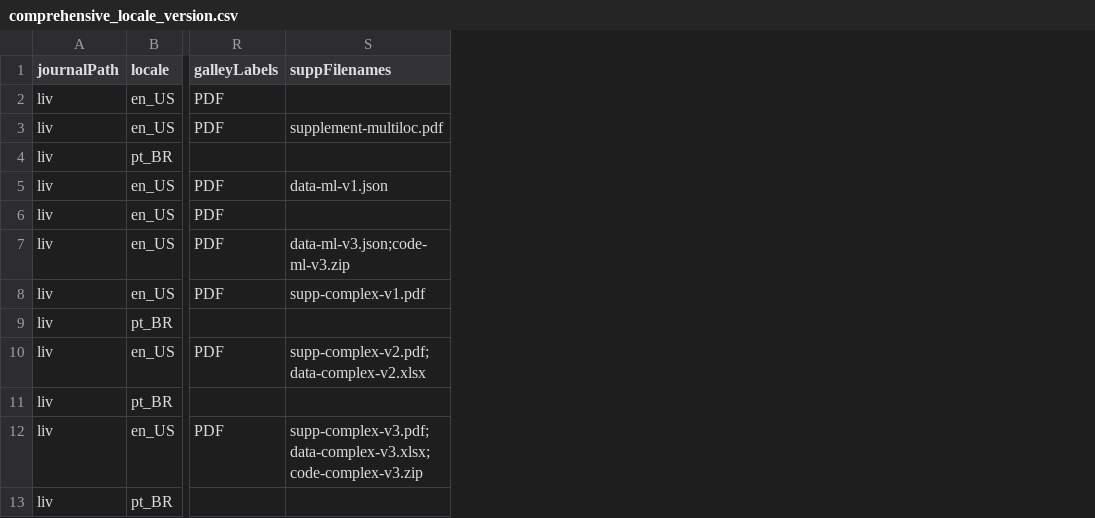
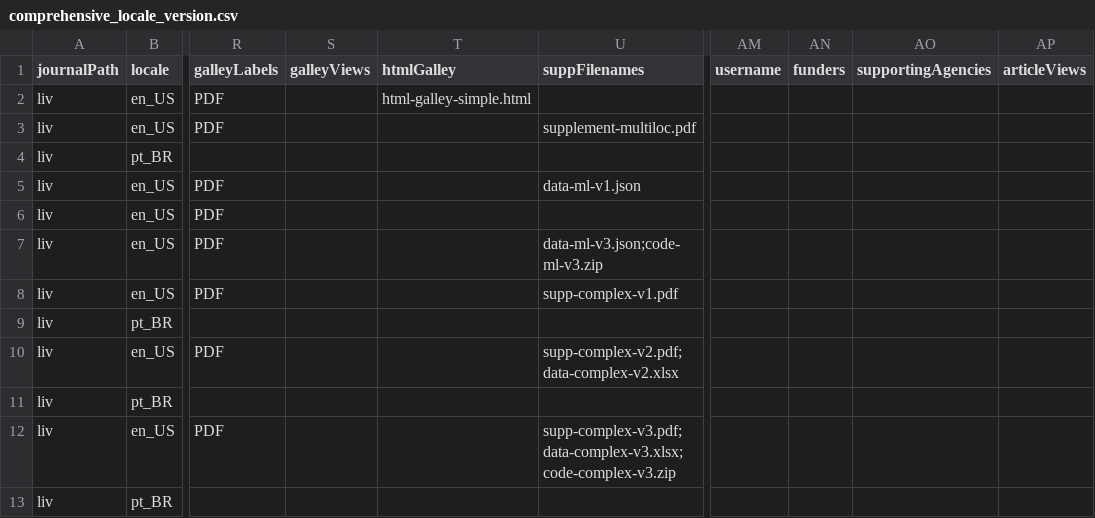
Before and after one commit to Godoy0722/ojs_csv_importexport, a CSV file: examples/issues/comprehensive_locale_version.csv, drawn as a sheet; only a part is shown, gaps mark what is left out; the diff names each change by its address in the sheet, - before the commit and + after, or states it on an @@ line.

Commit message:
feat: enhance CSV import functionality with new processors and validations
- Added FundersProcessor and HtmlGalleyProcessor to handle funder data and HTML galley files.
- Implemented validations for funders, HTML galleys, and article views in InvalidRowValidations.
- Updated IssueCommand to integrate new validation checks and processing logic for funders and HTML galleys.
- Enhanced AuthorsProcessor to support username-derived authors and locale-specific updates.
- Updated documentation to reflect changes in CSV format, including new fields for funders and HTML galleys.

```diff
--- a/examples/issues/comprehensive_locale_version.csv
+++ b/examples/issues/comprehensive_locale_version.csv
+column S (galleyViews), empty
+column T (htmlGalley), row 2: html-galley-simple.html
+column AM (username), empty
+column AN (funders), empty
+column AO (supportingAgencies), empty
+column AP (articleViews), empty
```
Also changed, not shown: examples/issues/issues_example.csv, examples/issues/mixed_issues.csv, 16 other files.
